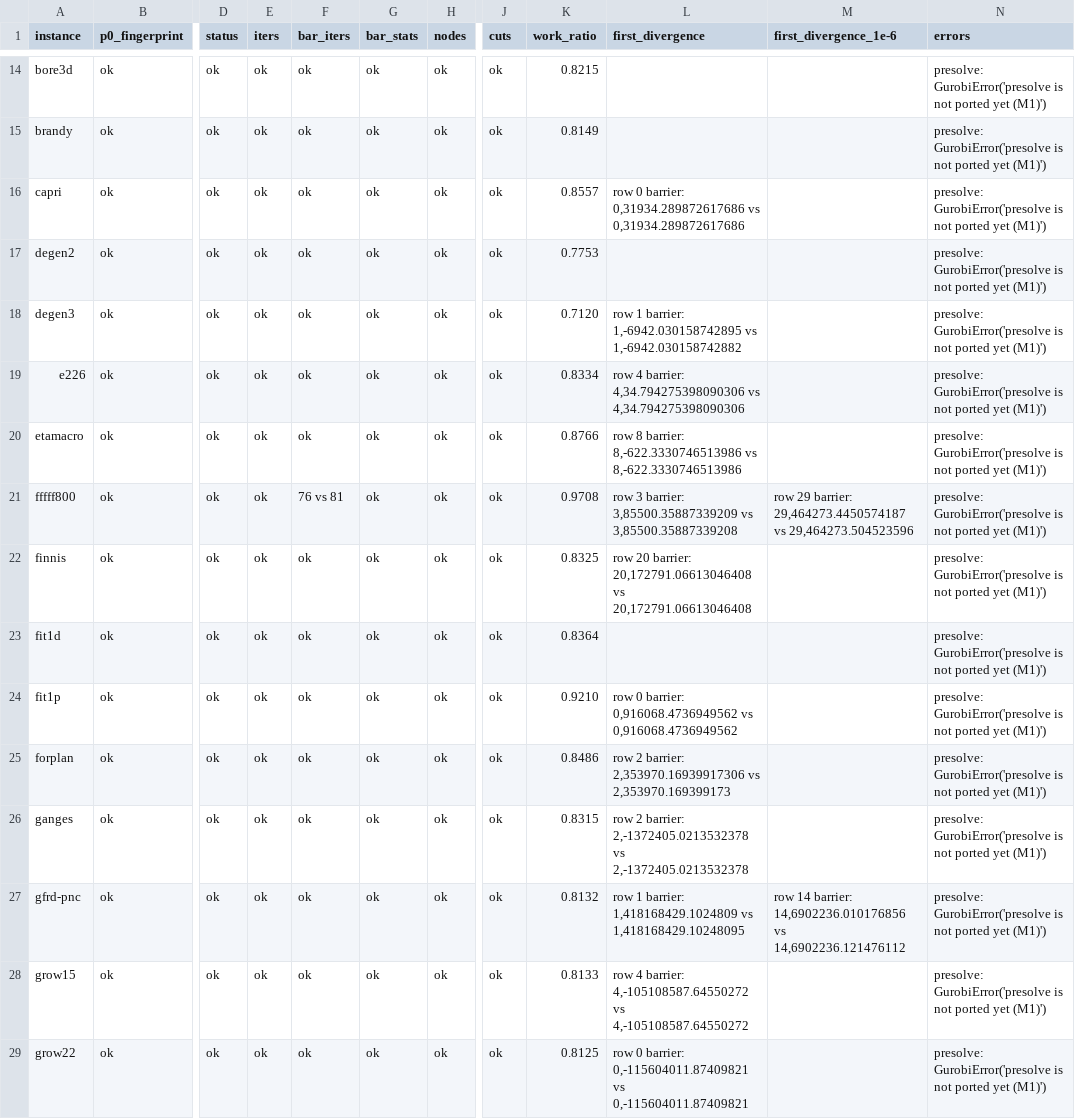
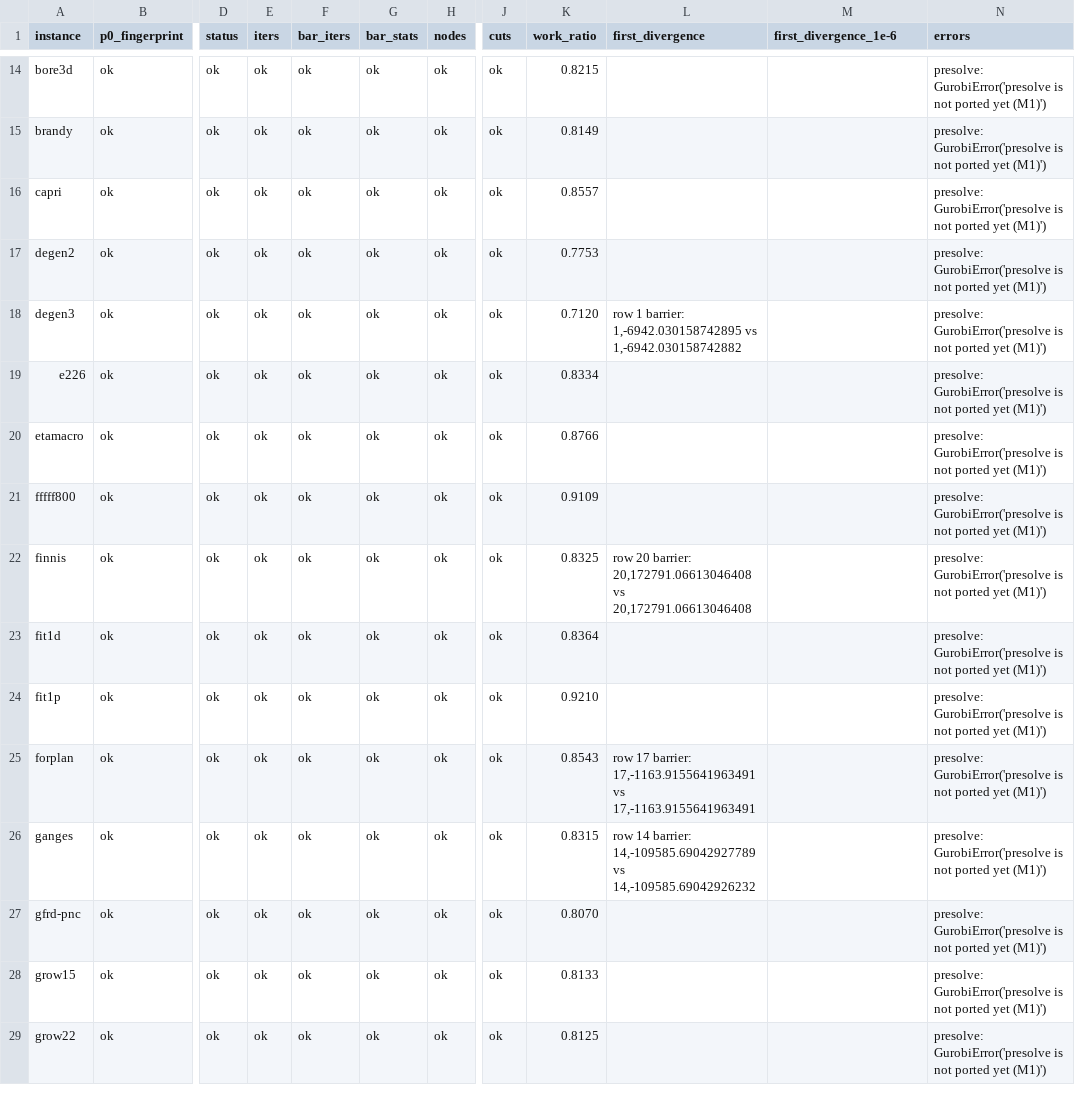
Before and after one commit to kjh278231/kerobi, a CSV file: bench/parity_bar.csv, drawn as a sheet; only a part is shown, gaps mark what is left out; the diff covers the shown part only; the diff names each change by its address in the sheet, - before the commit and + after, or states it on an @@ line.

```diff
--- a/bench/parity_bar.csv
+++ b/bench/parity_bar.csv
-L16 (first_divergence): row 0 barrier: 0,31934.289872617686 vs 0,31934.289872617686
+L16 (first_divergence): (empty)
-L19 (first_divergence): row 4 barrier: 4,34.794275398090306 vs 4,34.794275398090306
+L19 (first_divergence): (empty)
-L20 (first_divergence): row 8 barrier: 8,-622.3330746513986 vs 8,-622.3330746513986
+L20 (first_divergence): (empty)
-F21 (bar_iters): 76 vs 81
+F21 (bar_iters): ok
-K21 (work_ratio): 0.9708
+K21 (work_ratio): 0.9109
-L21 (first_divergence): row 3 barrier: 3,85500.35887339209 vs 3,85500.35887339208
+L21 (first_divergence): (empty)
-M21 (first_divergence_1e-6): row 29 barrier: 29,464273.4450574187 vs 29,464273.504523596
+M21 (first_divergence_1e-6): (empty)
-L24 (first_divergence): row 0 barrier: 0,916068.4736949562 vs 0,916068.4736949562
+L24 (first_divergence): (empty)
-K25 (work_ratio): 0.8486
+K25 (work_ratio): 0.8543
-L25 (first_divergence): row 2 barrier: 2,353970.16939917306 vs 2,353970.169399173
+L25 (first_divergence): row 17 barrier: 17,-1163.9155641963491 vs 17,-1163.9155641963491
-L26 (first_divergence): row 2 barrier: 2,-1372405.0213532378 vs 2,-1372405.0213532378
+L26 (first_divergence): row 14 barrier: 14,-109585.69042927789 vs 14,-109585.69042926232
-K27 (work_ratio): 0.8132
+K27 (work_ratio): 0.8070
-L27 (first_divergence): row 1 barrier: 1,418168429.1024809 vs 1,418168429.10248095
+L27 (first_divergence): (empty)
-M27 (first_divergence_1e-6): row 14 barrier: 14,6902236.010176856 vs 14,6902236.121476112
+M27 (first_divergence_1e-6): (empty)
-L28 (first_divergence): row 4 barrier: 4,-105108587.64550272 vs 4,-105108587.64550272
+L28 (first_divergence): (empty)
-L29 (first_divergence): row 0 barrier: 0,-115604011.87409821 vs 0,-115604011.87409821
+L29 (first_divergence): (empty)
```
Also changed, not shown: 21 edited cells elsewhere in this file, 2 other files.
